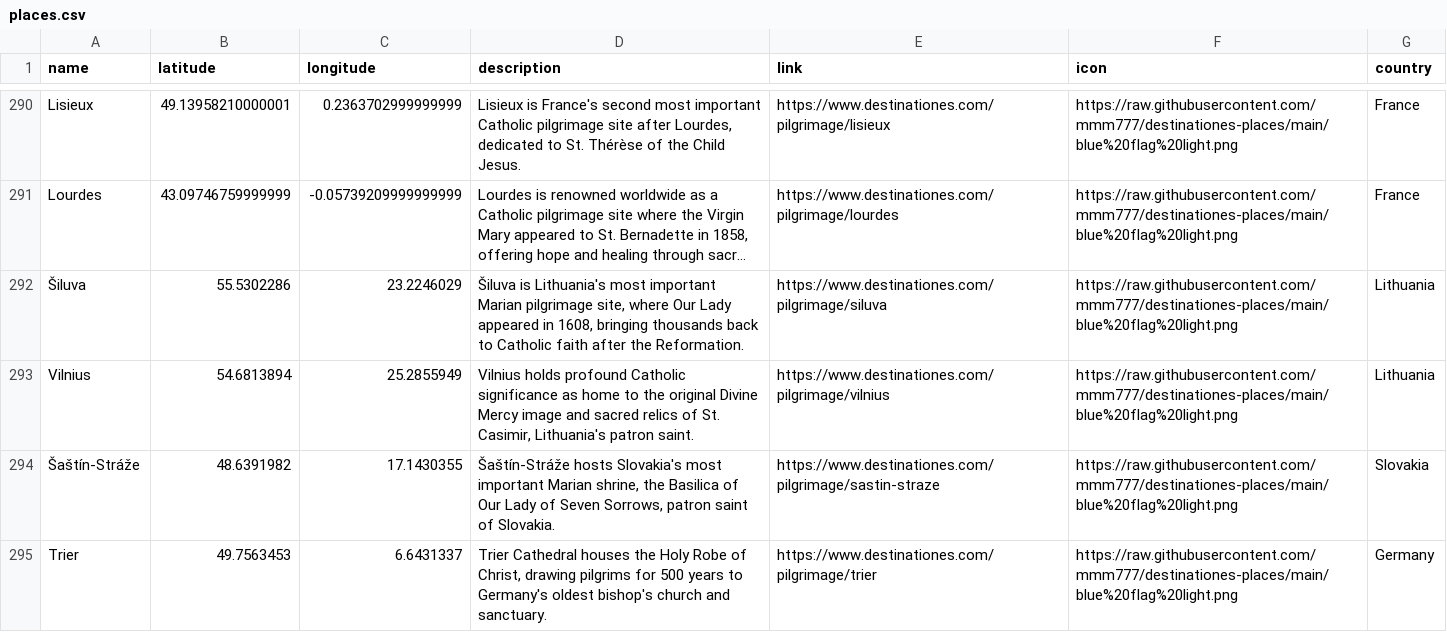
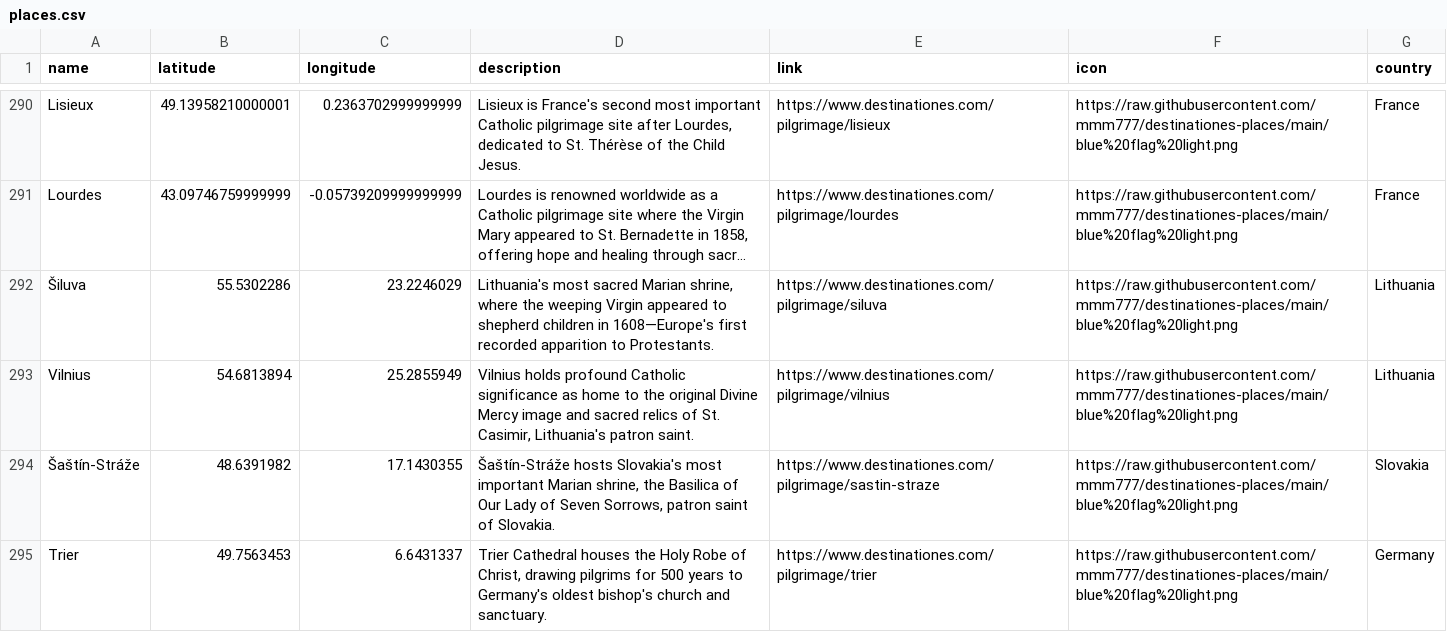
Before and after one commit to mmm777/destinationes-places, a CSV file: places.csv, drawn as a sheet; only a part is shown, gaps mark what is left out; long unchanged cells end in …; the diff names each change by its address in the sheet, - before the commit and + after, or states it on an @@ line.

Commit message:
Update places.csv - 299 places - 2025-12-12 09:04

```diff
--- a/places.csv
+++ b/places.csv
-D292 (description): Šiluva is Lithuania's most important Marian pilgrimage site, where Our Lady appeared in 1608, bringing thousands back to Catholic faith after the Reformation.
+D292 (description): Lithuania's most sacred Marian shrine, where the weeping Virgin appeared to shepherd children in 1608—Europe's first recorded apparition to Protestants.
```
